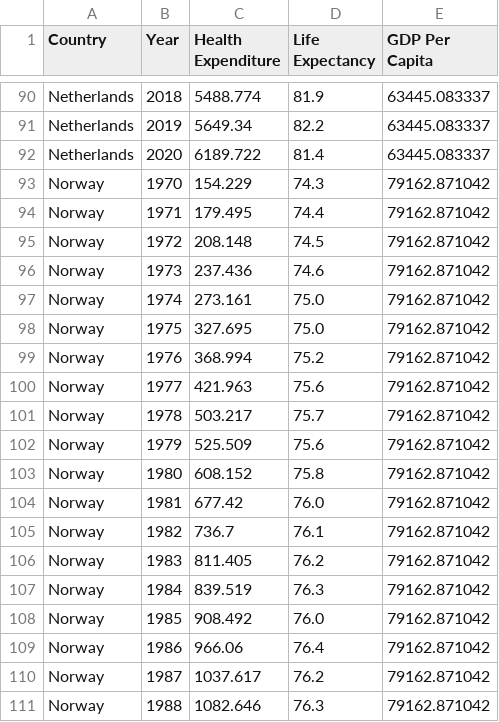
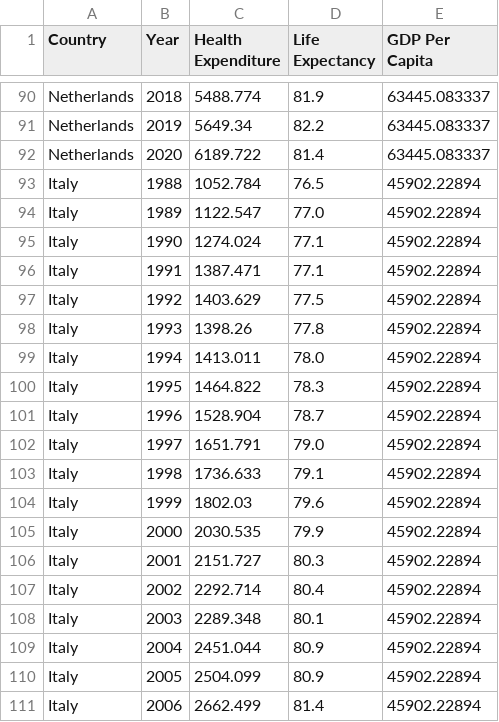
Before and after one commit to ger6-illini/ger6-illini, a CSV file: data/stats-oecd.csv, drawn as a sheet; only a part is shown, gaps mark what is left out; the shorter side is filled out with more unchanged rows; the diff covers the shown part only.

Commit message:
Fixed data file to include 20 countries

```diff
--- a/data/stats-oecd.csv
+++ b/data/stats-oecd.csv
@@ -92 +92,20 @@ Netherlands,2019,5649.34,82.2,63445.083337
 Netherlands,2020,6189.722,81.4,63445.083337
+Italy,1988,1052.784,76.5,45902.22894
+Italy,1989,1122.547,77.0,45902.22894
+Italy,1990,1274.024,77.1,45902.22894
+Italy,1991,1387.471,77.1,45902.22894
+Italy,1992,1403.629,77.5,45902.22894
+Italy,1993,1398.26,77.8,45902.22894
+Italy,1994,1413.011,78.0,45902.22894
+Italy,1995,1464.822,78.3,45902.22894
+Italy,1996,1528.904,78.7,45902.22894
+Italy,1997,1651.791,79.0,45902.22894
+Italy,1998,1736.633,79.1,45902.22894
+Italy,1999,1802.03,79.6,45902.22894
+Italy,2000,2030.535,79.9,45902.22894
+Italy,2001,2151.727,80.3,45902.22894
+Italy,2002,2292.714,80.4,45902.22894
+Italy,2003,2289.348,80.1,45902.22894
+Italy,2004,2451.044,80.9,45902.22894
+Italy,2005,2504.099,80.9,45902.22894
+Italy,2006,2662.499,81.4,45902.22894
```
Also changed, not shown: 15 added rows elsewhere in this file, 2 other files.
